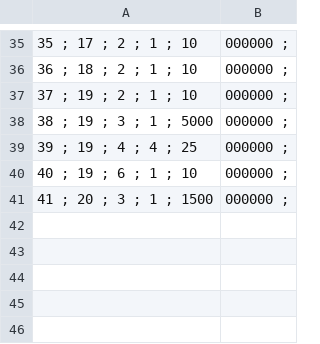
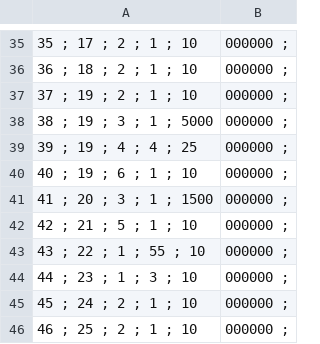
Before and after one commit to romilson-junio/Projeto-LinguagemC, a CSV file: Banco/ItensPedido.csv, drawn as a sheet; only a part is shown, gaps mark what is left out.

```diff
--- a/Banco/ItensPedido.csv
+++ b/Banco/ItensPedido.csv
@@ -41 +41,6 @@
 41 ; 20 ; 3 ; 1 ; 1500,000000 ;
+42 ; 21 ; 5 ; 1 ; 10,000000 ;
+43 ; 22 ; 1 ; 55 ; 10,000000 ;
+44 ; 23 ; 1 ; 3 ; 10,000000 ;
+45 ; 24 ; 2 ; 1 ; 10,000000 ;
+46 ; 25 ; 2 ; 1 ; 10,000000 ;
```
Also changed, not shown: Banco/Pedido.csv, Banco/Produto.csv, 8 other files.
